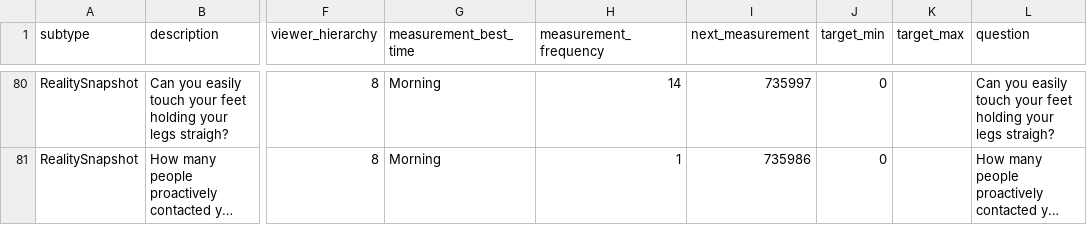
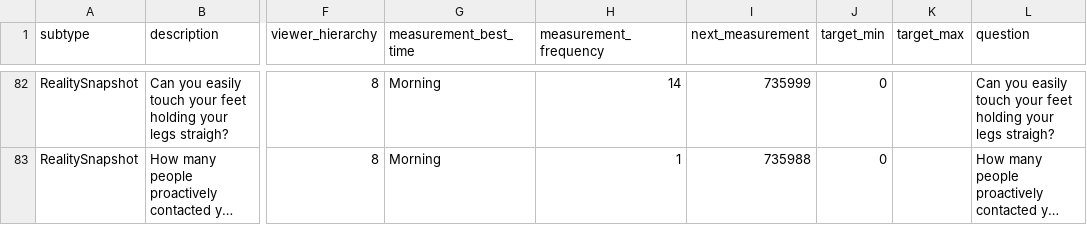
Before and after one commit to amigabledave/kasware100, a CSV file: csv_files/Backup_ImIn.csv, drawn as a sheet; only a part is shown, gaps mark what is left out; long unchanged cells end in …; addresses are those after the commit; the diff covers the shown part only; the diff names each change by its address in the sheet, - before the commit and + after, or states it on an @@ line.

```diff
--- a/csv_files/Backup_ImIn.csv
+++ b/csv_files/Backup_ImIn.csv
-I82 (next_measurement): 735997
+I82 (next_measurement): 735999
-I83 (next_measurement): 735986
+I83 (next_measurement): 735988
```
Also changed, not shown: 2 added rows, 1 moved row and 34 edited cells elsewhere in this file, 5 other files.
